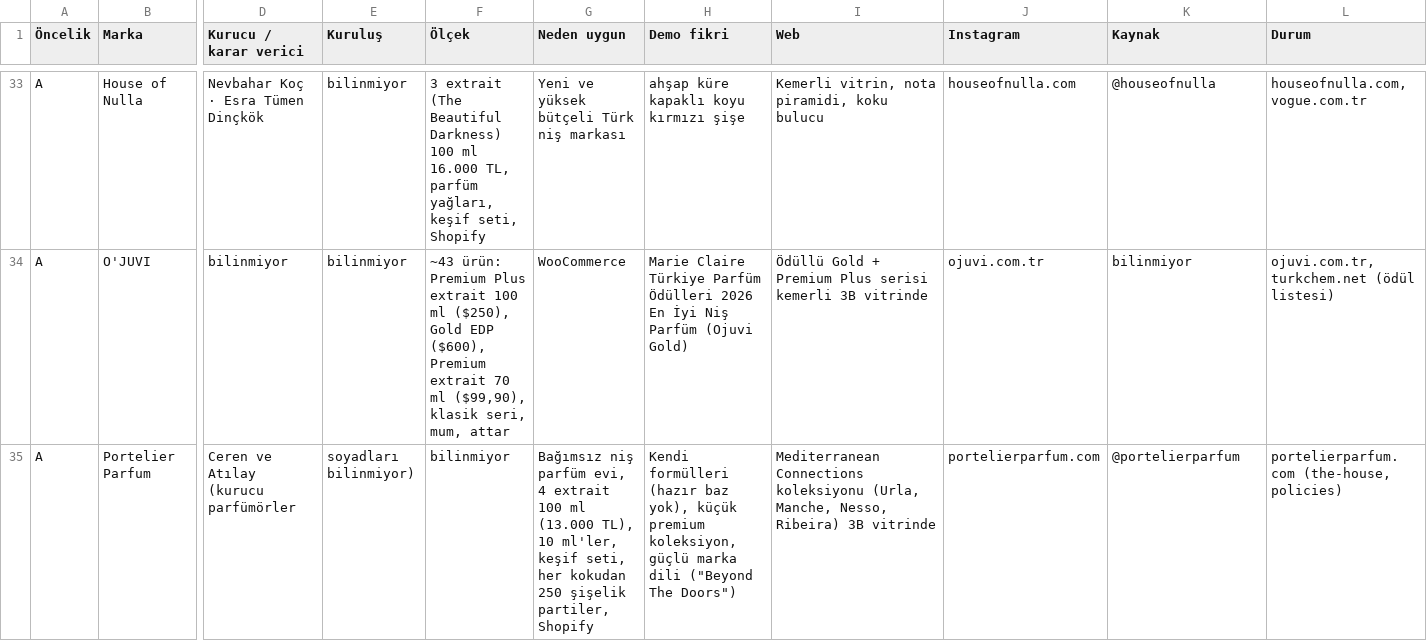
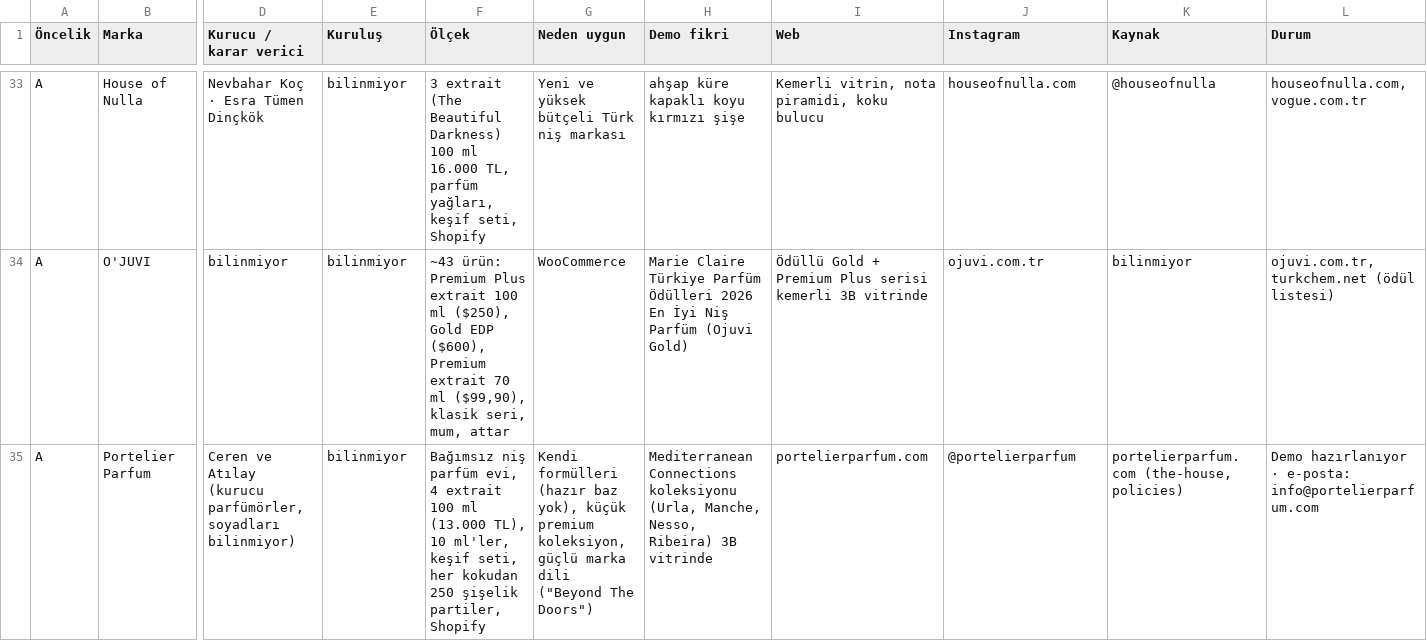
Before and after one commit to berkasengul/analiz, a CSV file: satis/parfum-firmalari.csv, drawn as a sheet; only a part is shown, gaps mark what is left out; the diff covers the shown part only; the diff names each change by its address in the sheet, - before the commit and + after, or states it on an @@ line.

```diff
--- a/satis/parfum-firmalari.csv
+++ b/satis/parfum-firmalari.csv
-D35 (Kurucu / karar verici): …Atılay (kurucu parfümörler
+D35 (Kurucu / karar verici): …Atılay (kurucu parfümörler, soyadları bilinmiyor)
-E35 (Kuruluş): soyadları bilinmiyor)
+E35 (Kuruluş): bilinmiyor
-F35 (Ölçek): bilinmiyor
+F35 (Ölçek): Bağımsız niş parfüm evi, 4 extrait 100 ml (13.000 TL), 10 ml'ler, keşif seti, her kokudan 250 şişelik partiler, Shopify
-G35 (Neden uygun): Bağımsız niş parfüm evi, 4 extrait 100 ml (13.000 TL), 10 ml'ler, keşif seti, her kokudan 250 şişelik partiler, Shopify
+G35 (Neden uygun): Kendi formülleri (hazır baz yok), küçük premium koleksiyon, güçlü marka dili ("Beyond The Doors")
-H35 (Demo fikri): Kendi formülleri (hazır baz yok), küçük premium koleksiyon, güçlü marka dili ("Beyond The Doors")
+H35 (Demo fikri): Mediterranean Connections koleksiyonu (Urla, Manche, Nesso, Ribeira) 3B vitrinde
-I35 (Web): Mediterranean Connections koleksiyonu (Urla, Manche, Nesso, Ribeira) 3B vitrinde
+I35 (Web): portelierparfum.com
-J35 (Instagram): portelierparfum.com
+J35 (Instagram): @portelierparfum
-K35 (Kaynak): @portelierparfum
+K35 (Kaynak): portelierparfum.com (the-house, policies)
-L35 (Durum): portelierparfum.com (the-house, policies)
+L35 (Durum): Demo hazırlanıyor · e-posta: info@portelierparfum.com
```
Also changed, not shown: 1 edited cell elsewhere in this file.
